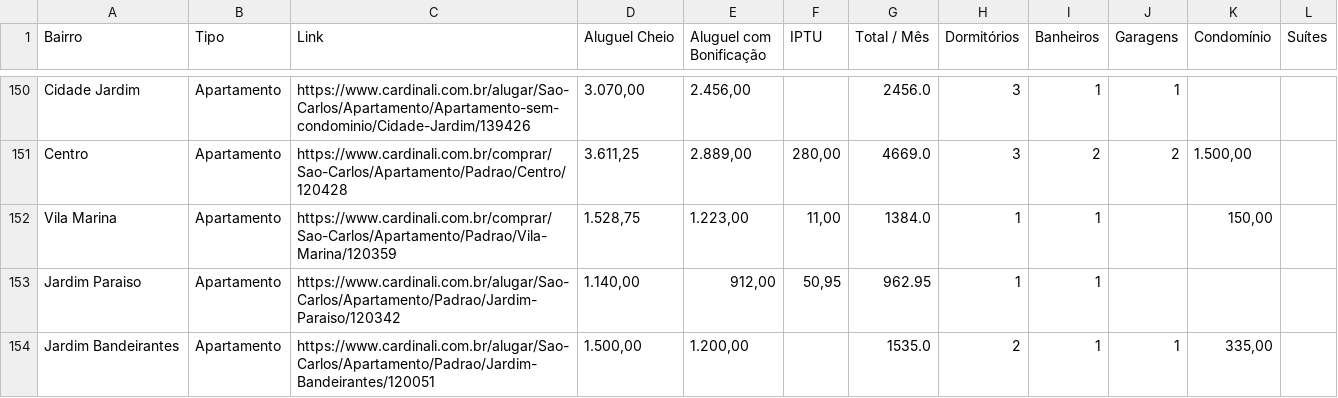
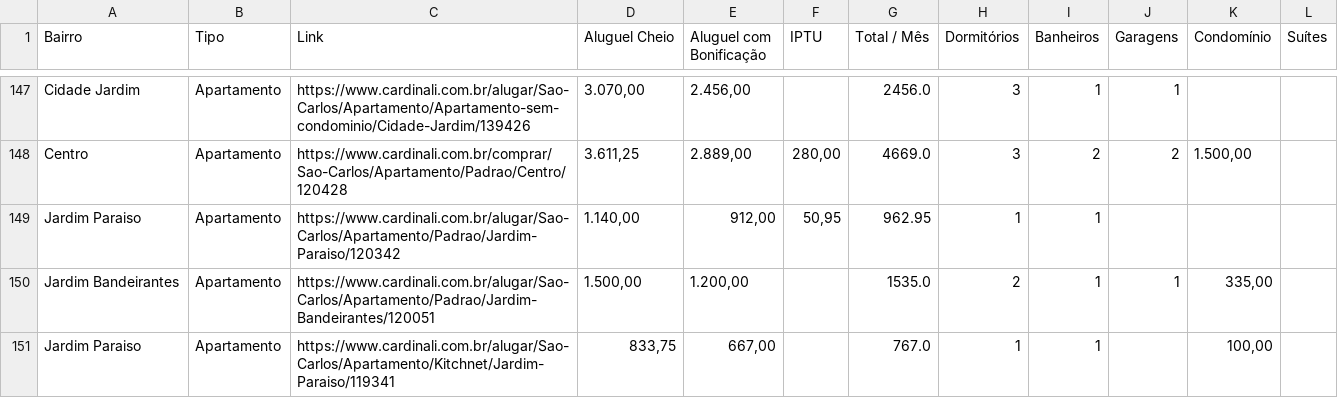
Before and after one commit to imarcososhiro/imobiliario_universitario, a CSV file: dados/dados_imoveis.csv, drawn as a sheet; only a part is shown, gaps mark what is left out; the shorter side is filled out with more unchanged rows; the diff covers the shown part only.

```diff
--- a/dados/dados_imoveis.csv
+++ b/dados/dados_imoveis.csv
@@ -151,3 +148,2 @@ Cidade Jardim,Apartamento,https://www.cardinali.com.br/alugar/Sao-Carlos/Apartam
 Centro,Apartamento,https://www.cardinali.com.br/comprar/Sao-Carlos/Apartamento/Padrao/Centro/120428,"3.611,25","2.889,00","280,00",4669.0,3,2,2,"1.500,00",
-Vila Marina,Apartamento,https://www.cardinali.com.br/comprar/Sao-Carlos/Apartamento/Padrao/Vila-Marina/120359,"1.528,75","1.223,00","11,00",1384.0,1,1,,"150,00",
 Jardim Paraiso,Apartamento,https://www.cardinali.com.br/alugar/Sao-Carlos/Apartamento/Padrao/Jardim-Paraiso/120342,"1.140,00","912,00","50,95",962.95,1,1,,,
```
Also changed, not shown: 4 added rows, 7 removed rows and 5 edited cells elsewhere in this file.
